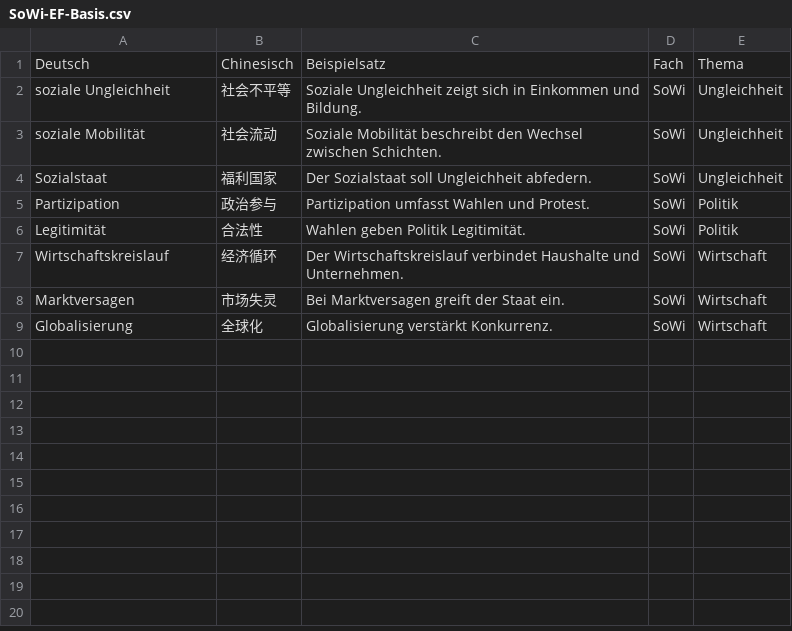
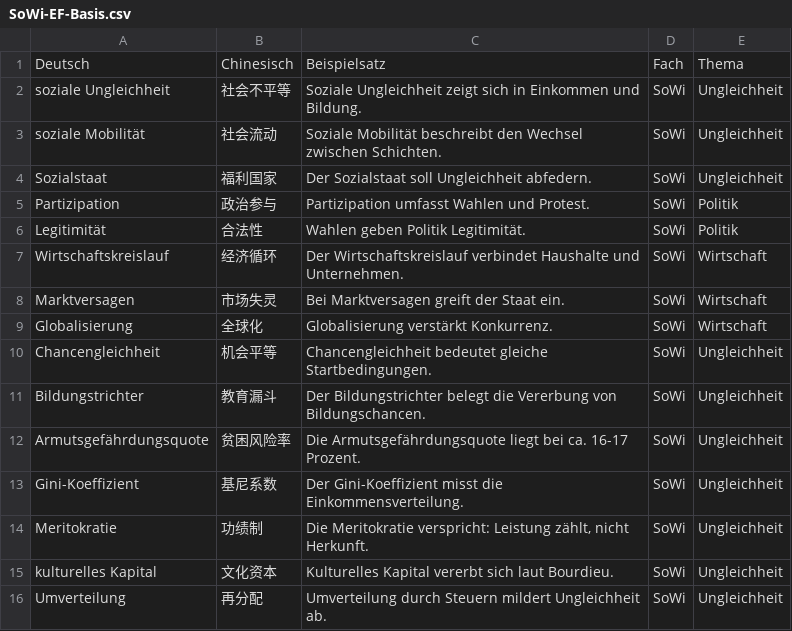
Before and after one commit to jjjjjjjjnnjnn/EF-GeWi-Lernvault, a CSV file: 08_SoWi/Vokabeln-Anki/SoWi-EF-Basis.csv, drawn as a sheet.

Commit message:
[SoWi] Soziale-Ungleichheit：Template v2首篇+三同步（INDEX/Glossar/csv+7卡）

```diff
--- a/08_SoWi/Vokabeln-Anki/SoWi-EF-Basis.csv
+++ b/08_SoWi/Vokabeln-Anki/SoWi-EF-Basis.csv
@@ -9 +9,8 @@ Marktversagen;市场失灵;Bei Marktversagen greift der Staat ein.;SoWi;Wirtscha
 Globalisierung;全球化;Globalisierung verstärkt Konkurrenz.;SoWi;Wirtschaft
+Chancengleichheit;机会平等;Chancengleichheit bedeutet gleiche Startbedingungen.;SoWi;Ungleichheit
+Bildungstrichter;教育漏斗;Der Bildungstrichter belegt die Vererbung von Bildungschancen.;SoWi;Ungleichheit
+Armutsgefährdungsquote;贫困风险率;Die Armutsgefährdungsquote liegt bei ca. 16-17 Prozent.;SoWi;Ungleichheit
+Gini-Koeffizient;基尼系数;Der Gini-Koeffizient misst die Einkommensverteilung.;SoWi;Ungleichheit
+Meritokratie;功绩制;Die Meritokratie verspricht: Leistung zählt, nicht Herkunft.;SoWi;Ungleichheit
+kulturelles Kapital;文化资本;Kulturelles Kapital vererbt sich laut Bourdieu.;SoWi;Ungleichheit
+Umverteilung;再分配;Umverteilung durch Steuern mildert Ungleichheit ab.;SoWi;Ungleichheit
```
Also changed, not shown: 3 other files.
